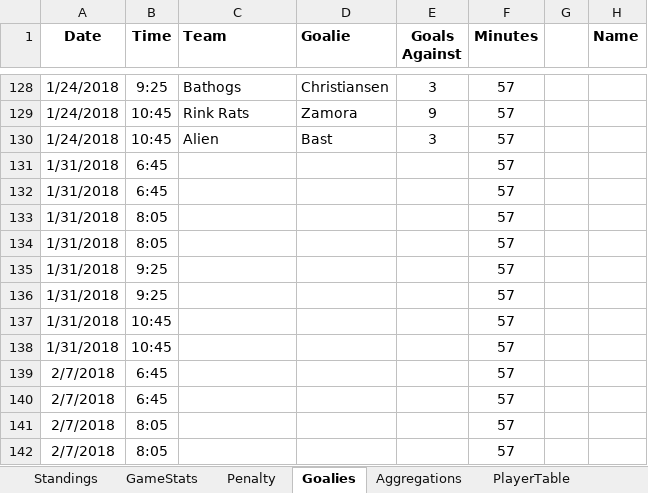
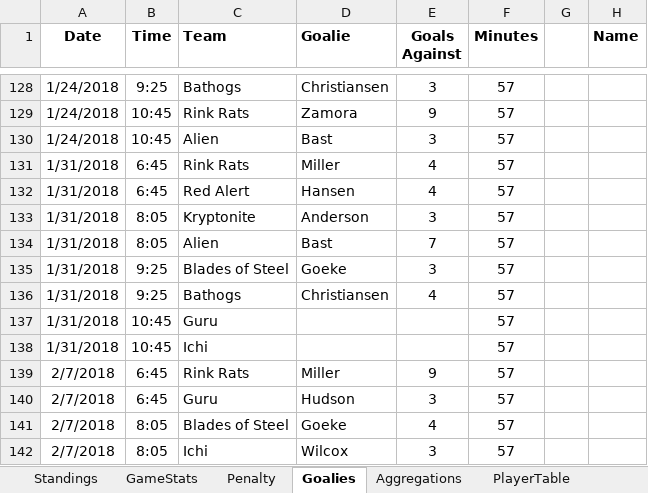
Before and after one commit to THansenite/DMAH5, an Excel workbook: 2017-18_Stats.xlsx, sheet Goalies, drawn as a sheet; only a part is shown, gaps mark what is left out; values as stored, in another font and other column widths than the file's, no borders; conditional formats not drawn; the diff covers the shown part only; the diff names each change by its address in the sheet, - before the commit and + after, or states it on an @@ line.

```diff
--- a/2017-18_Stats.xlsx (sheet Goalies)
+++ b/2017-18_Stats.xlsx (sheet Goalies)
-C131 (Team): (empty)
+C131 (Team): Rink Rats
-D131 (Goalie): (empty)
+D131 (Goalie): Miller
-E131:E132 (Goals Against): (empty)
+E131:E132 (Goals Against): 4
-C132 (Team): (empty)
+C132 (Team): Red Alert
-D132 (Goalie): (empty)
+D132 (Goalie): Hansen
-C133 (Team): (empty)
+C133 (Team): Kryptonite
-D133 (Goalie): (empty)
+D133 (Goalie): Anderson
-E133 (Goals Against): (empty)
+E133 (Goals Against): 3
-C134 (Team): (empty)
+C134 (Team): Alien
-D134 (Goalie): (empty)
+D134 (Goalie): Bast
-E134 (Goals Against): (empty)
+E134 (Goals Against): 7
-C135 (Team): (empty)
+C135 (Team): Blades of Steel
-D135 (Goalie): (empty)
+D135 (Goalie): Goeke
-E135 (Goals Against): (empty)
+E135 (Goals Against): 3
-C136 (Team): (empty)
+C136 (Team): Bathogs
-D136 (Goalie): (empty)
+D136 (Goalie): Christiansen
-E136 (Goals Against): (empty)
+E136 (Goals Against): 4
-C137 (Team): (empty)
+C137 (Team): Guru
-C138 (Team): (empty)
+C138 (Team): Ichi
-C139 (Team): (empty)
+C139 (Team): Rink Rats
-D139 (Goalie): (empty)
+D139 (Goalie): Miller
-E139 (Goals Against): (empty)
+E139 (Goals Against): 9
-C140 (Team): (empty)
+C140 (Team): Guru
-D140 (Goalie): (empty)
+D140 (Goalie): Hudson
-E140 (Goals Against): (empty)
+E140 (Goals Against): 3
-C141 (Team): (empty)
+C141 (Team): Blades of Steel
-D141 (Goalie): (empty)
+D141 (Goalie): Goeke
-E141 (Goals Against): (empty)
+E141 (Goals Against): 4
-C142 (Team): (empty)
+C142 (Team): Ichi
-D142 (Goalie): (empty)
+D142 (Goalie): Wilcox
-E142 (Goals Against): (empty)
+E142 (Goals Against): 3
```
Also changed, not shown: 72 edited cells elsewhere in this sheet, sheet Career, sheet GameStats, sheet Aggregations, sheet Standings, sheet CareerGoalie, sheet Penalty, 7 other files.
